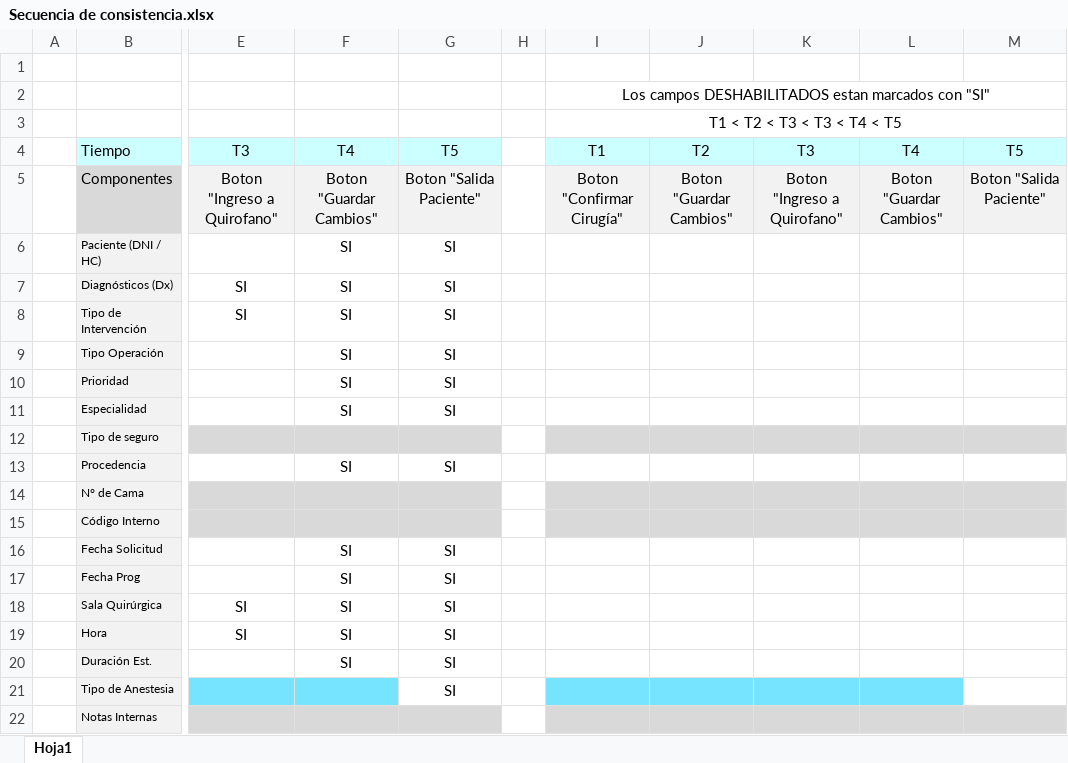
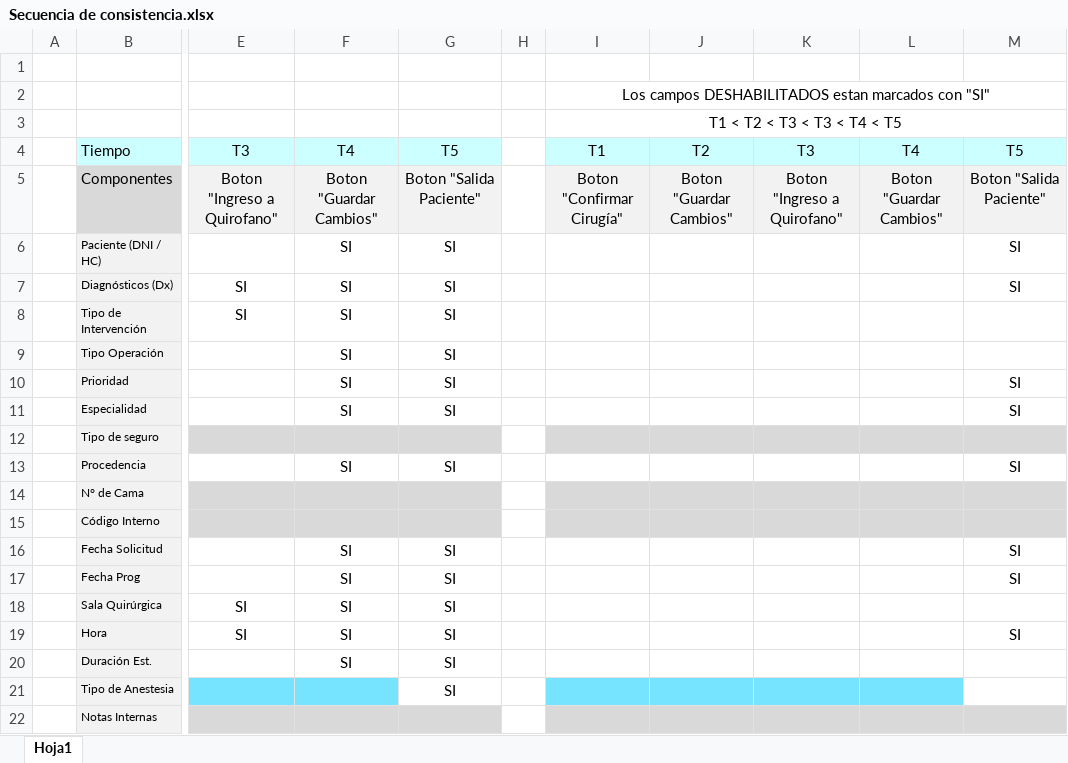
Before and after one commit to jhonyvp2000/BackCQ, an Excel workbook: Secuencia de consistencia.xlsx, sheet Hoja1, drawn as a sheet; only a part is shown, gaps mark what is left out; values as stored, in another font and other column widths than the file's, no borders; the diff names each change by its address in the sheet, - before the commit and + after, or states it on an @@ line.

```diff
--- a/Secuencia de consistencia.xlsx (sheet Hoja1)
+++ b/Secuencia de consistencia.xlsx (sheet Hoja1)
-M6:M7: (empty)
+M6:M7: SI
-M10:M11: (empty)
+M10:M11: SI
-M13: (empty)
+M13: SI
-M16:M17: (empty)
+M16:M17: SI
-M19: (empty)
+M19: SI
```
Also changed, not shown: 2 other files.
